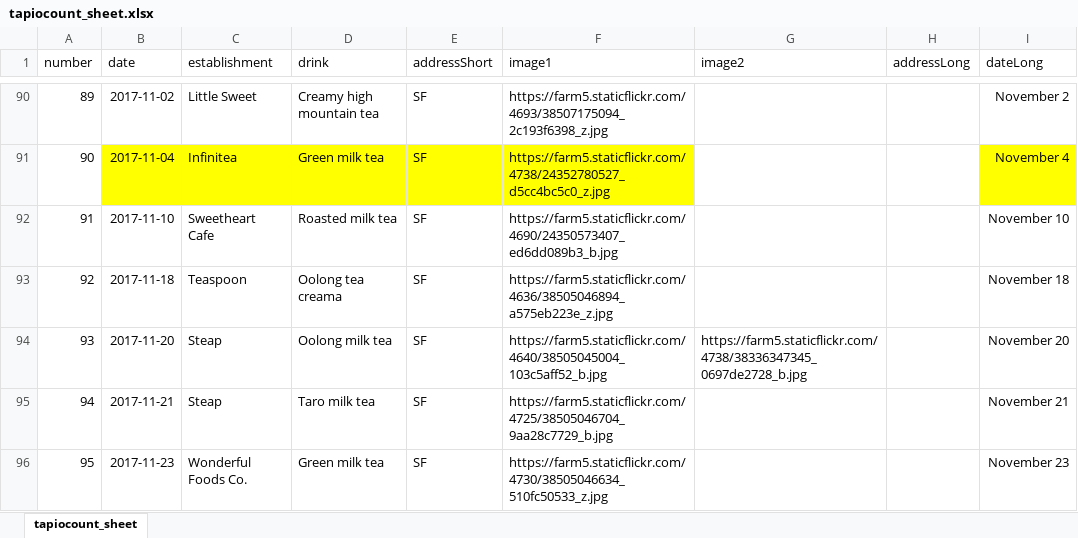
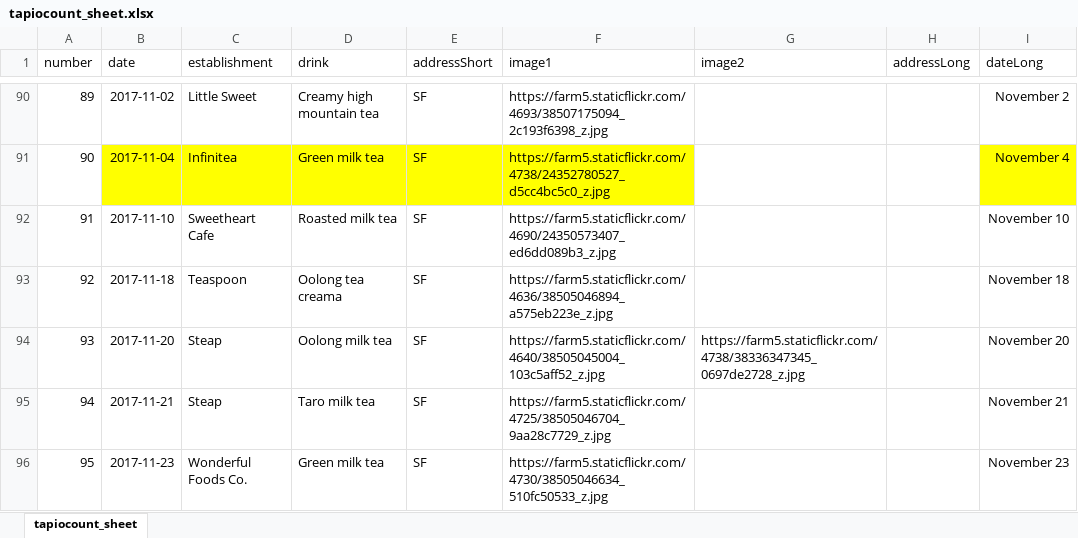
Before and after one commit to heyplayagee/heyplayagee.github.io, an Excel workbook: posts/tapiocount_sheet.xlsx, sheet tapiocount_sheet, drawn as a sheet; only a part is shown, gaps mark what is left out; values as stored, in another font and other column widths than the file's, no borders; the diff covers the shown part only; the diff names each change by its address in the sheet, - before the commit and + after, or states it on an @@ line.

Commit message:
Updated dates and sizes of flickr images

```diff
--- a/posts/tapiocount_sheet.xlsx (sheet tapiocount_sheet)
+++ b/posts/tapiocount_sheet.xlsx (sheet tapiocount_sheet)
-F92 (image1): https://farm5.staticflickr.com/4690/24350573407_ed6dd089b3_b.jpg
+F92 (image1): https://farm5.staticflickr.com/4690/24350573407_ed6dd089b3_z.jpg
-F94 (image1): https://farm5.staticflickr.com/4640/38505045004_103c5aff52_b.jpg
+F94 (image1): https://farm5.staticflickr.com/4640/38505045004_103c5aff52_z.jpg
-G94 (image2): https://farm5.staticflickr.com/4738/38336347345_0697de2728_b.jpg
+G94 (image2): https://farm5.staticflickr.com/4738/38336347345_0697de2728_z.jpg
-F95 (image1): https://farm5.staticflickr.com/4725/38505046704_9aa28c7729_b.jpg
+F95 (image1): https://farm5.staticflickr.com/4725/38505046704_9aa28c7729_z.jpg
```
Also changed, not shown: 60 edited cells elsewhere in this sheet, 2 other files.
